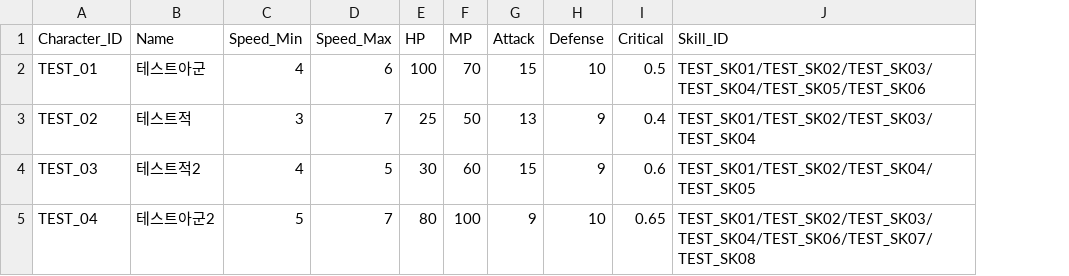
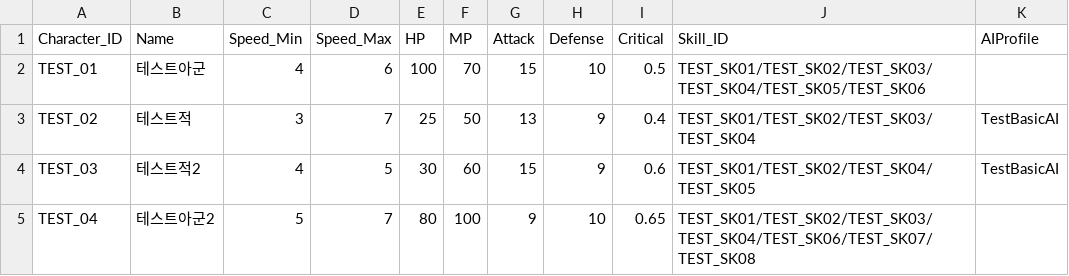
Before and after one commit to msh0325/Project_CT, a CSV file: Assets/Data/CharacterStat.csv, drawn as a sheet; the diff names each change by its address in the sheet, - before the commit and + after, or states it on an @@ line.

Commit message:
Make Random AI
Scriptable을 이용해 attack : skill : defend 비율에 따라 랜덤하게 행동을 결정하고, 그에 맞는 행동을 하도록 구현.
이후에 타겟 우선순위도 구현 필요.
스킬 버튼 쿨타임 연동 구현

```diff
--- a/Assets/Data/CharacterStat.csv
+++ b/Assets/Data/CharacterStat.csv
+column K (AIProfile), rows 3-4: TestBasicAI | TestBasicAI
```
Also changed, not shown: 19 other files.
